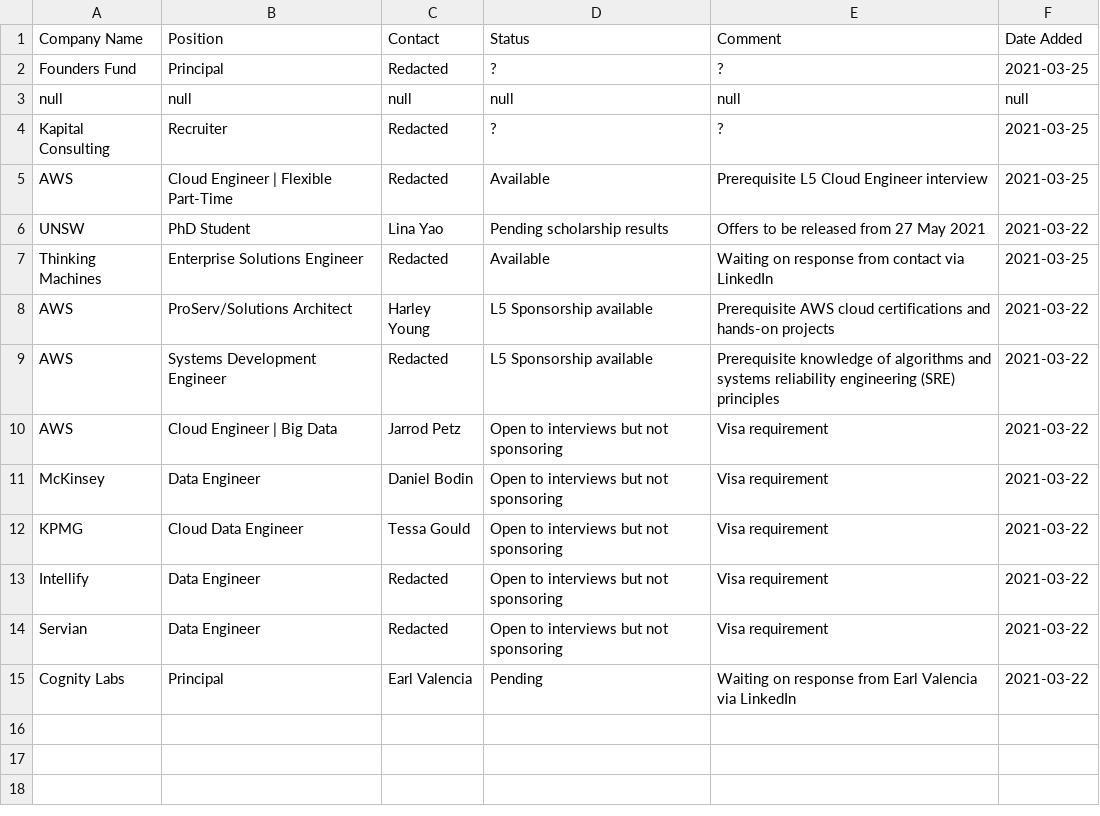
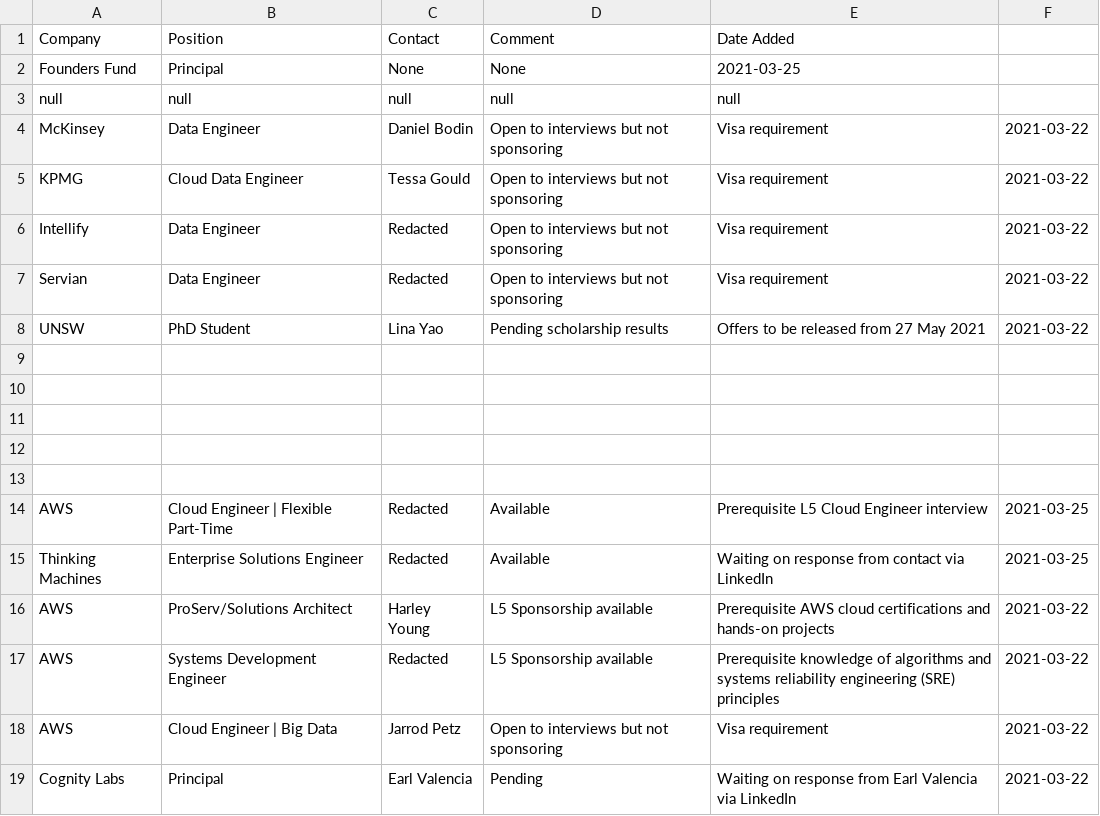
Before and after one commit to satellitelayer/op-drone, a CSV file: open-positions.csv, drawn as a sheet.

Commit message:
Update open-positions.csv

```diff
--- a/open-positions.csv
+++ b/open-positions.csv
@@ -1,7 +1,15 @@
-Company Name,Position,Contact,Status,Comment,Date Added
-Founders Fund,Principal,Redacted,?,?,2021-03-25
-null,null,null,null,null,null
-Kapital Consulting,Recruiter,Redacted,?,?,2021-03-25
+Company,Position,Contact,Comment,Date Added
+Founders Fund,Principal,None,None,2021-03-25
+null,null,null,null,null
+McKinsey, Data Engineer, Daniel Bodin, Open to interviews but not sponsoring, Visa requirement, 2021-03-22
+KPMG, Cloud Data Engineer, Tessa Gould, Open to interviews but not sponsoring, Visa requirement, 2021-03-22
+Intellify, Data Engineer, Redacted, Open to interviews but not sponsoring, Visa requirement, 2021-03-22
+Servian, Data Engineer, Redacted, Open to interviews but not sponsoring, Visa requirement, 2021-03-22
+UNSW, PhD Student, Lina Yao, Pending scholarship results, Offers to be released from 27 May 2021, 2021-03-22
+
+
+
+
+
 AWS, Cloud Engineer | Flexible Part-Time, Redacted, Available, Prerequisite L5 Cloud Engineer interview, 2021-03-25
-UNSW, PhD Student, Lina Yao, Pending scholarship results, Offers to be released from 27 May 2021, 2021-03-22
 Thinking Machines, Enterprise Solutions Engineer, Redacted, Available, Waiting on response from contact via LinkedIn, 2021-03-25
@@ -10,6 +18,2 @@ AWS, Systems Development Engineer, Redacted, L5 Sponsorship available, Prerequis
 AWS, Cloud Engineer | Big Data, Jarrod Petz, Open to interviews but not sponsoring, Visa requirement, 2021-03-22
-McKinsey, Data Engineer, Daniel Bodin, Open to interviews but not sponsoring, Visa requirement, 2021-03-22
-KPMG, Cloud Data Engineer, Tessa Gould, Open to interviews but not sponsoring, Visa requirement, 2021-03-22
-Intellify, Data Engineer, Redacted, Open to interviews but not sponsoring, Visa requirement, 2021-03-22
-Servian, Data Engineer, Redacted, Open to interviews but not sponsoring, Visa requirement, 2021-03-22
 Cognity Labs, Principal, Earl Valencia, Pending, Waiting on response from Earl Valencia via LinkedIn, 2021-03-22
```
